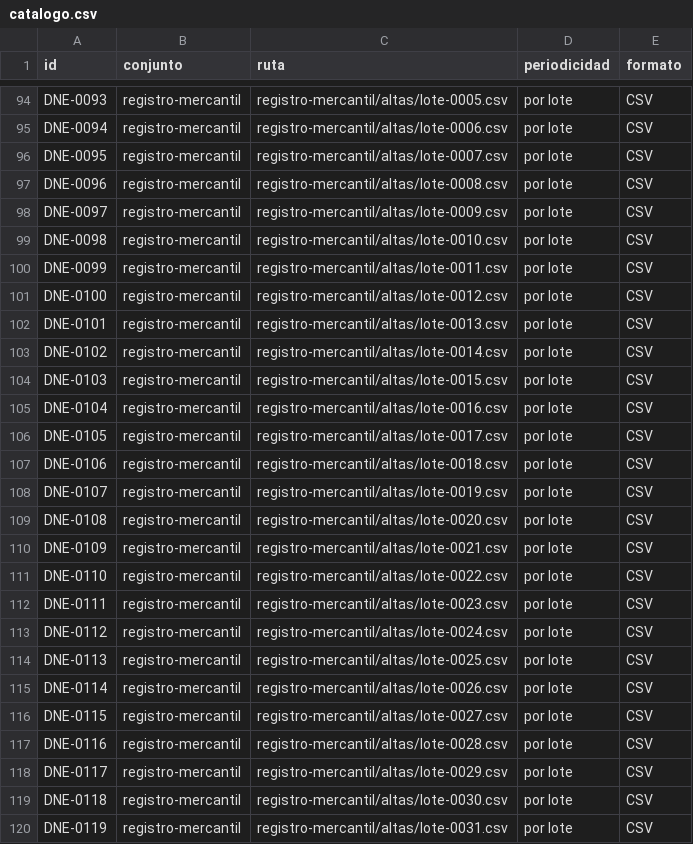
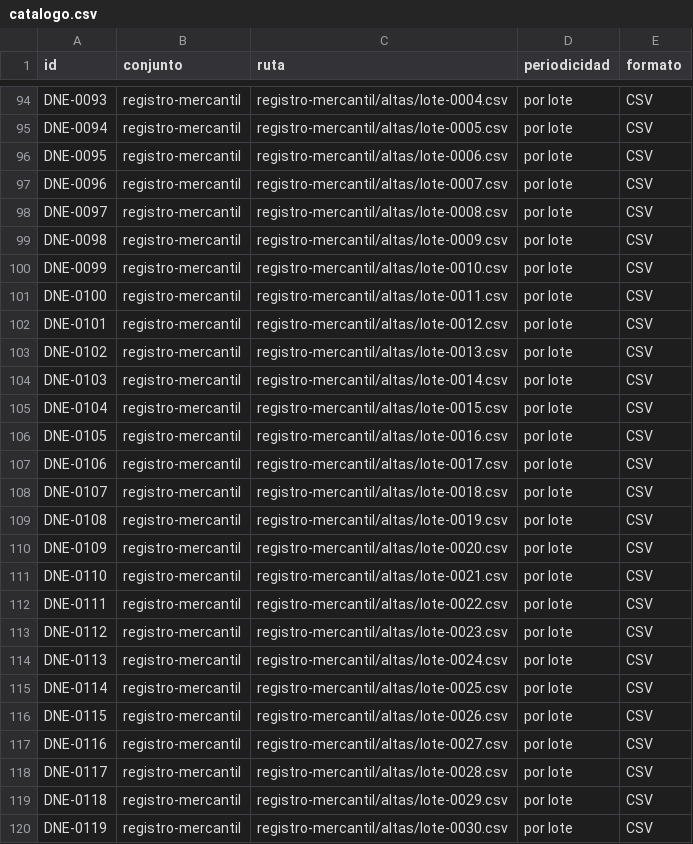
Before and after one commit to InvazhorDark/trabun2026, a CSV file: datasets/catalogo.csv, drawn as a sheet; only a part is shown, gaps mark what is left out; the diff covers the shown part only; the diff names each change by its address in the sheet, - before the commit and + after, or states it on an @@ line.

```diff
--- a/datasets/catalogo.csv
+++ b/datasets/catalogo.csv
-C94 (ruta): registro-mercantil/altas/lote-0005.csv
+C94 (ruta): registro-mercantil/altas/lote-0004.csv
-C95 (ruta): registro-mercantil/altas/lote-0006.csv
+C95 (ruta): registro-mercantil/altas/lote-0005.csv
-C96 (ruta): registro-mercantil/altas/lote-0007.csv
+C96 (ruta): registro-mercantil/altas/lote-0006.csv
-C97 (ruta): registro-mercantil/altas/lote-0008.csv
+C97 (ruta): registro-mercantil/altas/lote-0007.csv
-C98 (ruta): registro-mercantil/altas/lote-0009.csv
+C98 (ruta): registro-mercantil/altas/lote-0008.csv
-C99 (ruta): registro-mercantil/altas/lote-0010.csv
+C99 (ruta): registro-mercantil/altas/lote-0009.csv
-C100 (ruta): registro-mercantil/altas/lote-0011.csv
+C100 (ruta): registro-mercantil/altas/lote-0010.csv
-C101 (ruta): registro-mercantil/altas/lote-0012.csv
+C101 (ruta): registro-mercantil/altas/lote-0011.csv
-C102 (ruta): registro-mercantil/altas/lote-0013.csv
+C102 (ruta): registro-mercantil/altas/lote-0012.csv
-C103 (ruta): registro-mercantil/altas/lote-0014.csv
+C103 (ruta): registro-mercantil/altas/lote-0013.csv
-C104 (ruta): registro-mercantil/altas/lote-0015.csv
+C104 (ruta): registro-mercantil/altas/lote-0014.csv
-C105 (ruta): registro-mercantil/altas/lote-0016.csv
+C105 (ruta): registro-mercantil/altas/lote-0015.csv
-C106 (ruta): registro-mercantil/altas/lote-0017.csv
+C106 (ruta): registro-mercantil/altas/lote-0016.csv
-C107 (ruta): registro-mercantil/altas/lote-0018.csv
+C107 (ruta): registro-mercantil/altas/lote-0017.csv
-C108 (ruta): registro-mercantil/altas/lote-0019.csv
+C108 (ruta): registro-mercantil/altas/lote-0018.csv
-C109 (ruta): registro-mercantil/altas/lote-0020.csv
+C109 (ruta): registro-mercantil/altas/lote-0019.csv
-C110 (ruta): registro-mercantil/altas/lote-0021.csv
+C110 (ruta): registro-mercantil/altas/lote-0020.csv
-C111 (ruta): registro-mercantil/altas/lote-0022.csv
+C111 (ruta): registro-mercantil/altas/lote-0021.csv
-C112 (ruta): registro-mercantil/altas/lote-0023.csv
+C112 (ruta): registro-mercantil/altas/lote-0022.csv
-C113 (ruta): registro-mercantil/altas/lote-0024.csv
+C113 (ruta): registro-mercantil/altas/lote-0023.csv
-C114 (ruta): registro-mercantil/altas/lote-0025.csv
+C114 (ruta): registro-mercantil/altas/lote-0024.csv
-C115 (ruta): registro-mercantil/altas/lote-0026.csv
+C115 (ruta): registro-mercantil/altas/lote-0025.csv
-C116 (ruta): registro-mercantil/altas/lote-0027.csv
+C116 (ruta): registro-mercantil/altas/lote-0026.csv
-C117 (ruta): registro-mercantil/altas/lote-0028.csv
+C117 (ruta): registro-mercantil/altas/lote-0027.csv
-C118 (ruta): registro-mercantil/altas/lote-0029.csv
+C118 (ruta): registro-mercantil/altas/lote-0028.csv
-C119 (ruta): registro-mercantil/altas/lote-0030.csv
+C119 (ruta): registro-mercantil/altas/lote-0029.csv
-C120 (ruta): registro-mercantil/altas/lote-0031.csv
+C120 (ruta): registro-mercantil/altas/lote-0030.csv
```
Also changed, not shown: 1 added row and 69 edited cells elsewhere in this file, 2 other files.
